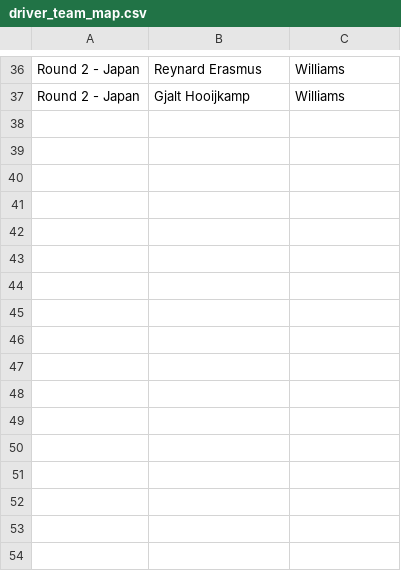
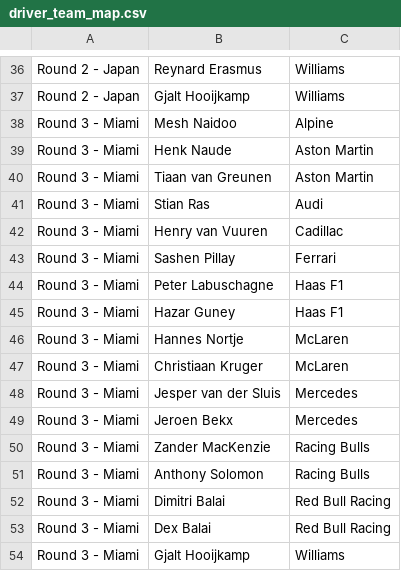
Before and after one commit to srcsmain-code/srcs-race-hub, a CSV file: data/driver_team_map.csv, drawn as a sheet; only a part is shown, gaps mark what is left out.

Commit message:
Update driver_team_map.csv

```diff
--- a/data/driver_team_map.csv
+++ b/data/driver_team_map.csv
@@ -37 +37,18 @@ Round 2 - Japan,Reynard Erasmus,Williams
 Round 2 - Japan,Gjalt Hooijkamp,Williams
+Round 3 - Miami,Mesh Naidoo,Alpine
+Round 3 - Miami,Henk Naude,Aston Martin
+Round 3 - Miami,Tiaan van Greunen,Aston Martin
+Round 3 - Miami,Stian Ras,Audi
+Round 3 - Miami,Henry van Vuuren,Cadillac
+Round 3 - Miami,Sashen Pillay,Ferrari
+Round 3 - Miami,Peter Labuschagne,Haas F1
+Round 3 - Miami,Hazar Guney,Haas F1
+Round 3 - Miami,Hannes Nortje,McLaren
+Round 3 - Miami,Christiaan Kruger,McLaren
+Round 3 - Miami,Jesper van der Sluis,Mercedes
+Round 3 - Miami,Jeroen Bekx,Mercedes
+Round 3 - Miami,Zander MacKenzie,Racing Bulls
+Round 3 - Miami,Anthony Solomon,Racing Bulls
+Round 3 - Miami,Dimitri Balai,Red Bull Racing
+Round 3 - Miami,Dex Balai,Red Bull Racing
+Round 3 - Miami,Gjalt Hooijkamp,Williams
```
